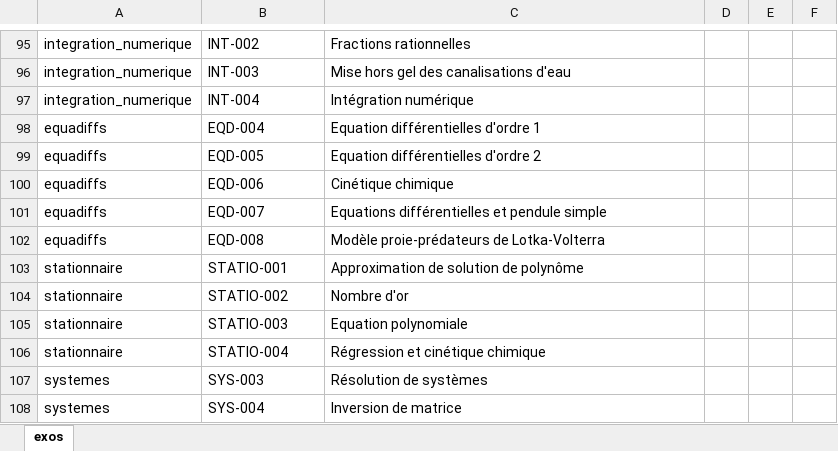
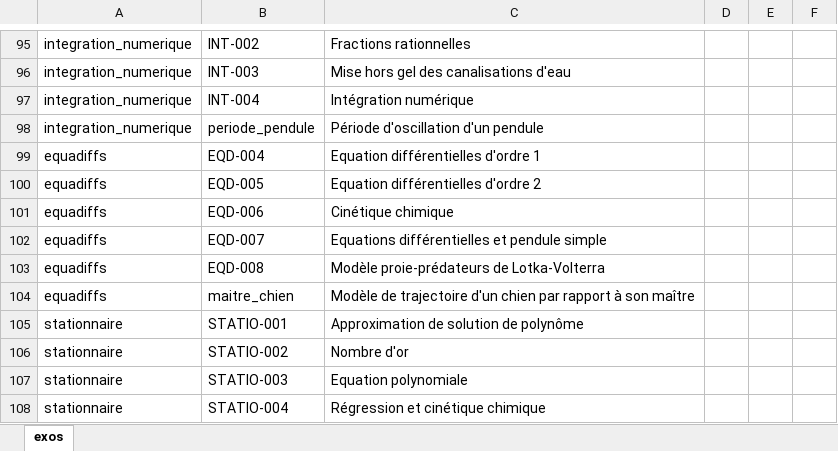
Before and after one commit to xpessoles/Informatique_MPSI, an Excel workbook: inventaire_exos.xlsx, sheet exos, drawn as a sheet; only a part is shown, gaps mark what is left out; the shorter side is filled out with more unchanged rows; values as stored, in another font and other column widths than the file's, no borders; the diff names each change by its address in the sheet, - before the commit and + after, or states it on an @@ line.

```diff
--- a/inventaire_exos.xlsx (sheet exos)
+++ b/inventaire_exos.xlsx (sheet exos)
+row 98: integration_numerique | periode_pendule | Période d'oscillation d'un pendule
+row 104: equadiffs | maitre_chien | Modèle de trajectoire d'un chien par rapport à son maître
```
Also changed, not shown: mpsi2_TP.xlsx, progression_2019_2020_IPT_MPSI.xlsx, 17 other files.
